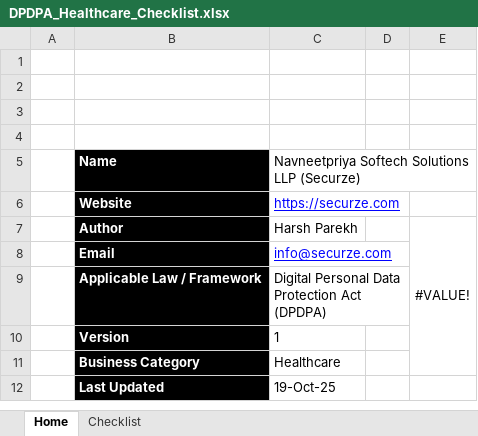
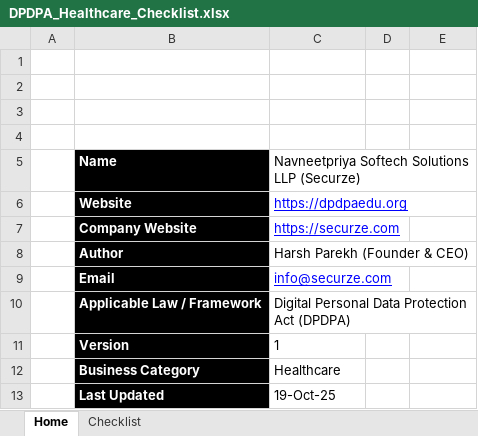
Before and after one commit to securzecom/dpdpa-docs, an Excel workbook: static/checklists/DPDPA_Healthcare_Checklist.xlsx, sheet Home, drawn as a sheet; only a part is shown; values as stored, in another font and other column widths than the file's, no borders; charts and pictures not drawn; removed rows and columns are numbered as before the commit, all else as after; the diff names each change by its address in the sheet, - before the commit and + after, or states it on an @@ line.

Commit message:
Checklists Updated

```diff
--- a/static/checklists/DPDPA_Healthcare_Checklist.xlsx (sheet Home)
+++ b/static/checklists/DPDPA_Healthcare_Checklist.xlsx (sheet Home)
-C6: https://securze.com
+C6: https://dpdpaedu.org
-row 7:  | Author | Harsh Parekh |  | #VALUE!
+row 7:  | Company Website | https://securze.com
+row 8:  | Author | Harsh Parekh (Founder & CEO)
```
Also changed, not shown: charts or pictures, static/checklists/DPDPA_2025_Checklist.xlsx, static/checklists/DPDPA_BFSI_Checklist.xlsx, 5 other files.
